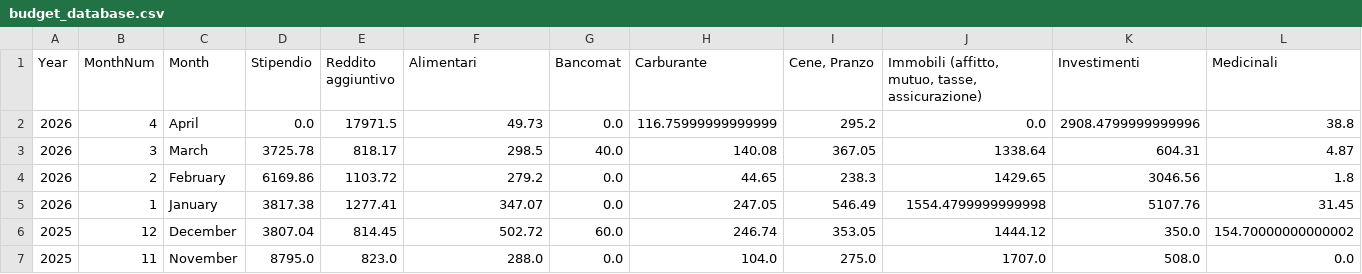
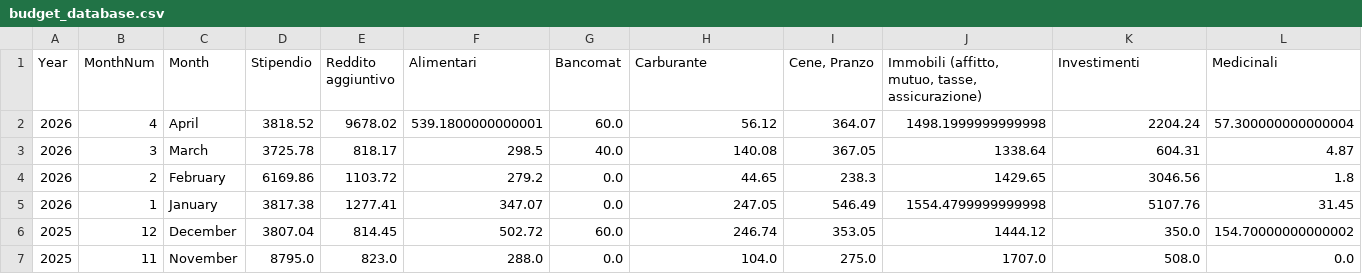
Before and after one commit to giuseppedavidde/StreamLitPrj, a CSV file: Budget_App/budget_database.csv, drawn as a sheet; only a part is shown; removed rows and columns are numbered as before the commit, all else as after; rows hold the shown columns only; the diff names each change by its address in the sheet, - before the commit and + after, or states it on an @@ line.

Commit message:
Update from Budget App Dashboard

```diff
--- a/Budget_App/budget_database.csv
+++ b/Budget_App/budget_database.csv
-row 2: 2026 | 4 | April | 0.0 | 17971.5 | 49.73 | 0.0 | 116.75999999999999 | 295.2 | 0.0 | 2908.4799999999996 | 38.8
+row 2: 2026 | 4 | April | 3818.52 | 9678.02 | 539.1800000000001 | 60.0 | 56.12 | 364.07 | 1498.1999999999998 | 2204.24 | 57.300000000000004
```
